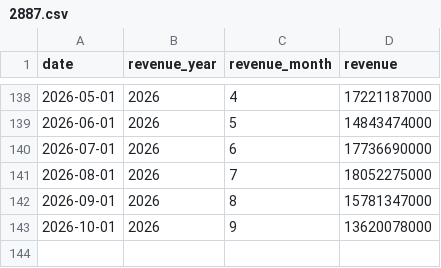
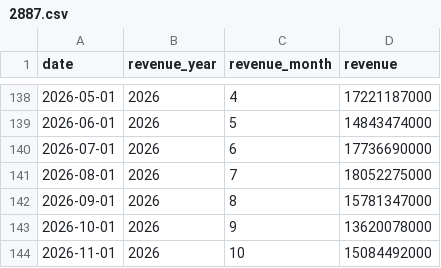
Before and after one commit to dmsoul76823-bit/tw-stock-data, a CSV file: data/revenue/2887.csv, drawn as a sheet; only a part is shown, gaps mark what is left out; the diff names each change by its address in the sheet, - before the commit and + after, or states it on an @@ line.

```diff
--- a/data/revenue/2887.csv
+++ b/data/revenue/2887.csv
+row 144: 2026-11-01 | 2026 | 10 | 15084492000
```
Also changed, not shown: data/revenue/2886.csv, 1 other file.
